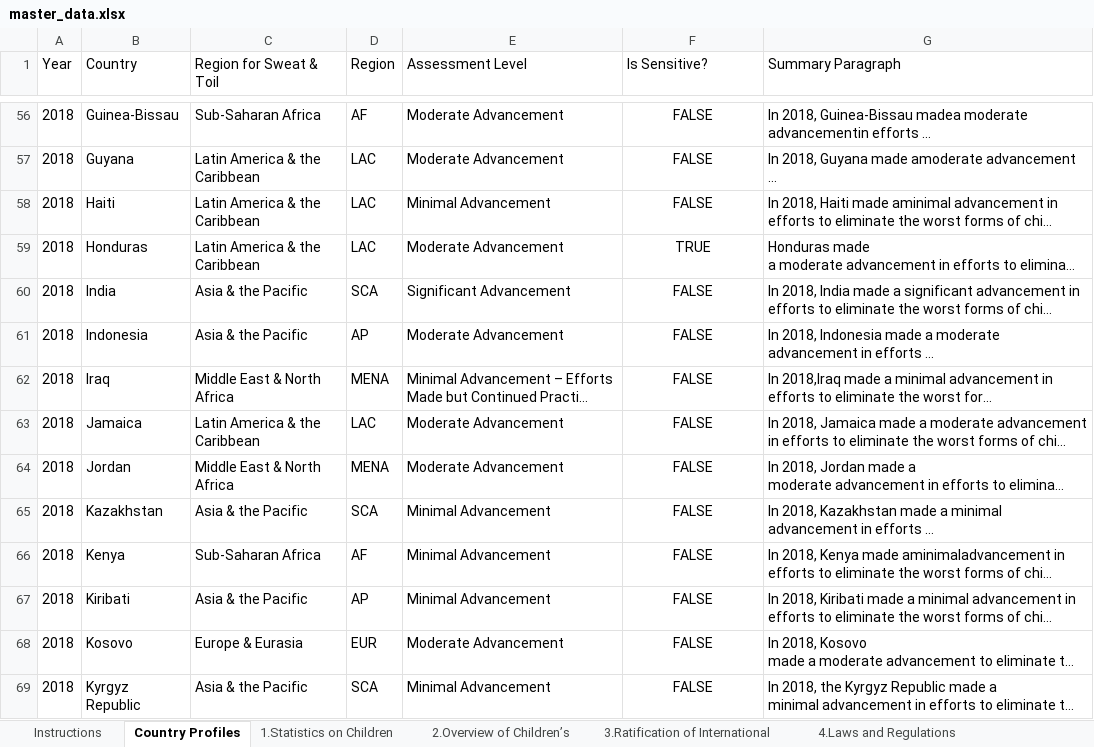
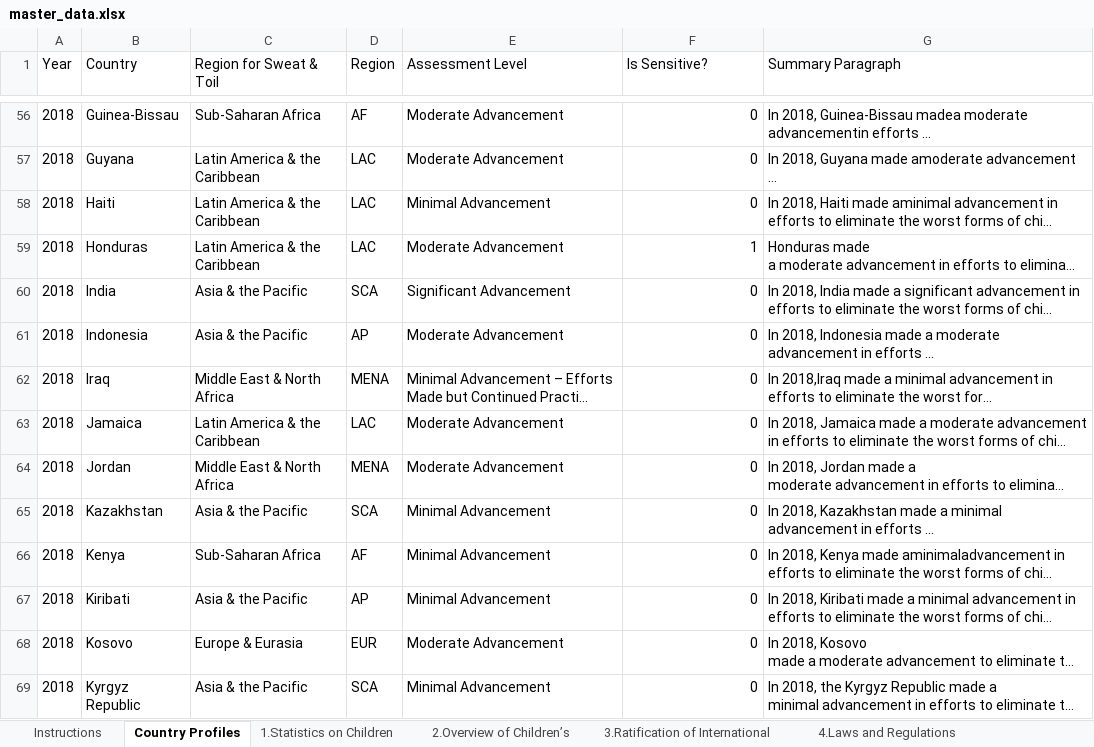
Before and after one commit to Zolon-DOL/SweatAndToilDataScript, an Excel workbook: master_data.xlsx, sheet Country Profiles, drawn as a sheet; only a part is shown, gaps mark what is left out; long unchanged cells end in …; values as stored, in another font and other column widths than the file's, no borders; table styles not drawn; the diff covers the shown part only; the diff names each change by its address in the sheet, - before the commit and + after, or states it on an @@ line.

```diff
--- a/master_data.xlsx (sheet Country Profiles)
+++ b/master_data.xlsx (sheet Country Profiles)
-F56:F69 alignment: center
+F56:F69 alignment: right
-F56:F58 (Is Sensitive?): FALSE
+F56:F58 (Is Sensitive?): 0
-F59 (Is Sensitive?): TRUE
+F59 (Is Sensitive?): 1
-F60:F69 (Is Sensitive?): FALSE
+F60:F69 (Is Sensitive?): 0
```
Also changed, not shown: 118 edited cells and cell formats elsewhere in this sheet, sheet 4.Laws and Regulations, other sheet tabs, charts or pictures.
